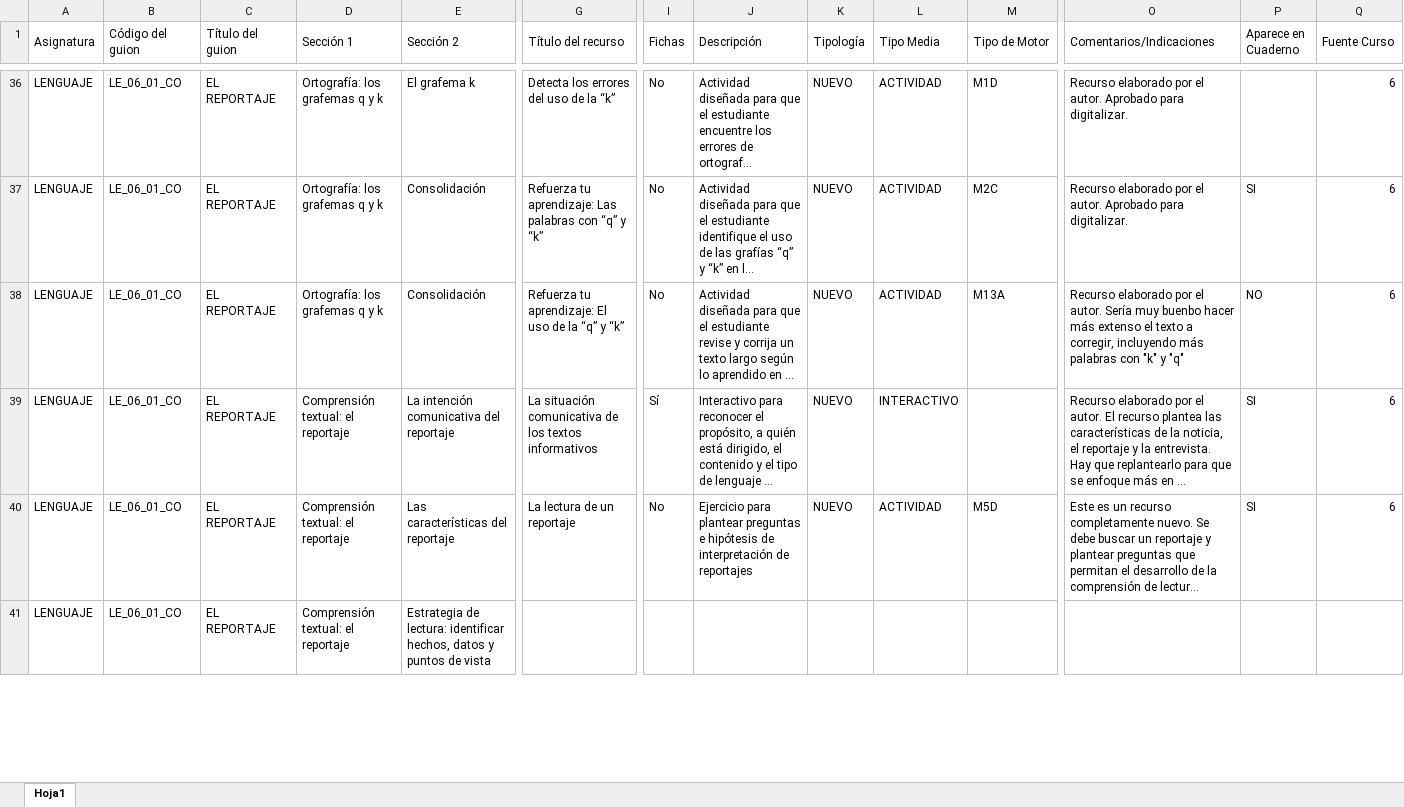
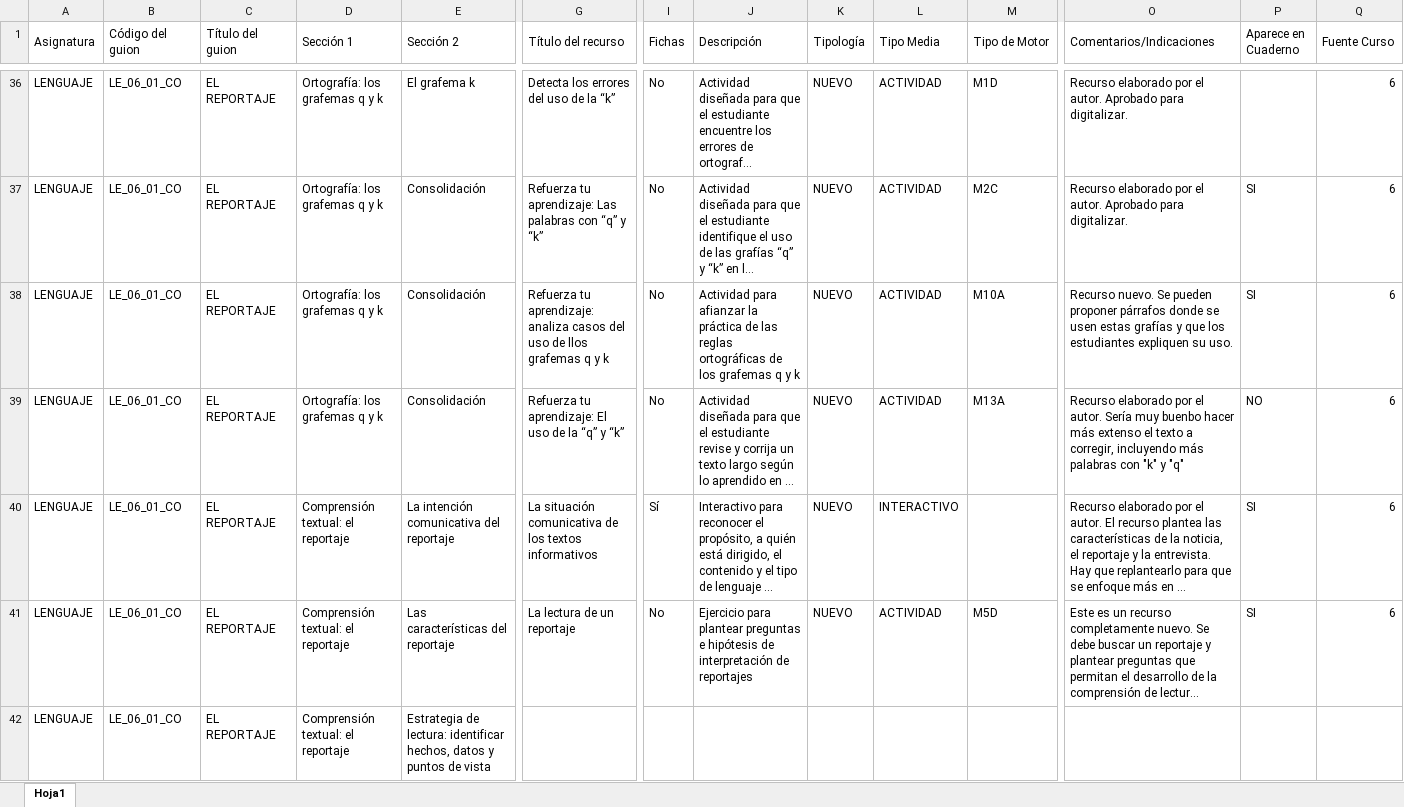
Before and after one commit to AulaPlanetaColombia/Lenguaje, an Excel workbook: fuentes/contenidos/grado06/guion01/Escaleta_LE_06_01_CO.xlsx, sheet Hoja1, drawn as a sheet; only a part is shown, gaps mark what is left out; long unchanged cells end in …; values as stored, in another font and other column widths than the file's, no cell formats; rows hold the shown columns only; the diff covers the shown part only; the diff names each change by its address in the sheet, - before the commit and + after, or states it on an @@ line.

Commit message:
Escaleta guión 1 corregida
Se incluyeron ajustes de la coordinadora editorial

```diff
--- a/fuentes/contenidos/grado06/guion01/Escaleta_LE_06_01_CO.xlsx (sheet Hoja1)
+++ b/fuentes/contenidos/grado06/guion01/Escaleta_LE_06_01_CO.xlsx (sheet Hoja1)
+row 38: LENGUAJE | LE_06_01_CO | EL REPORTAJE | Ortografía: los grafemas q y k | Consolidación | Refuerza tu aprendizaje: analiza casos del uso de llos grafemas q y k | No | Actividad para afianzar la práctica de las reglas ortográficas de los grafemas q y k | NUEVO | ACTIVIDAD | M10A | Recurso nuevo. Se pueden proponer párrafos donde se usen estas grafías y que los estudiantes expliquen su uso. | SI | 6
```
Also changed, not shown: 29 edited cells elsewhere in this sheet, cell formats.
